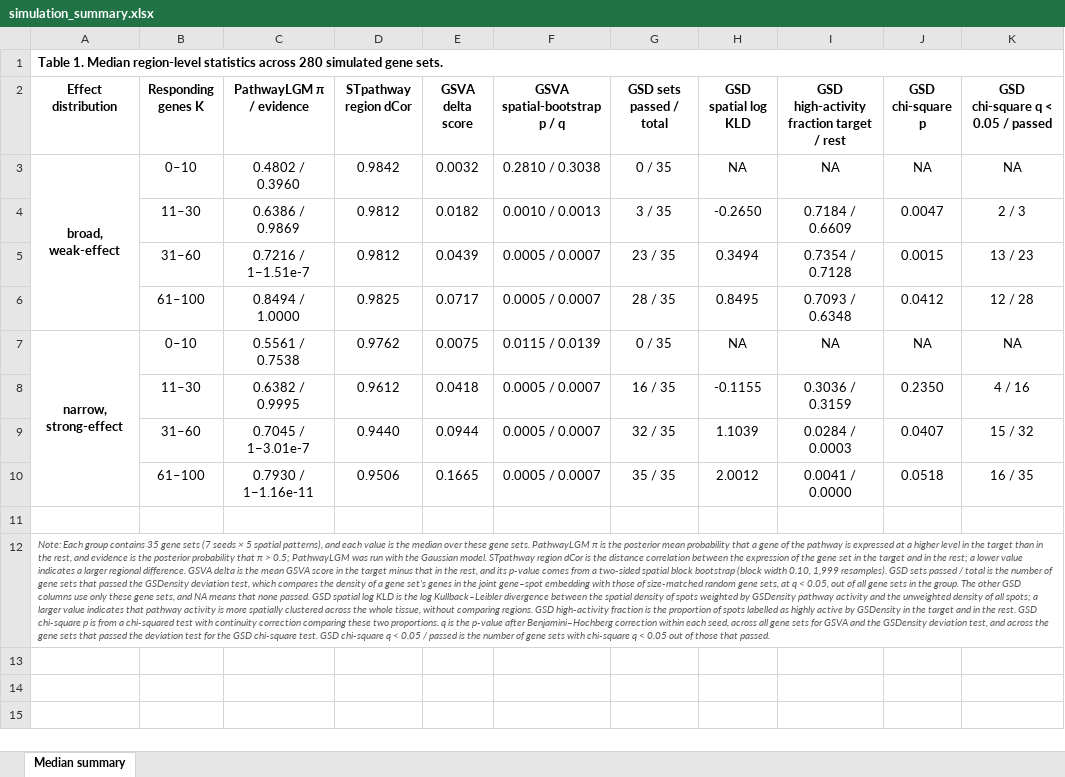
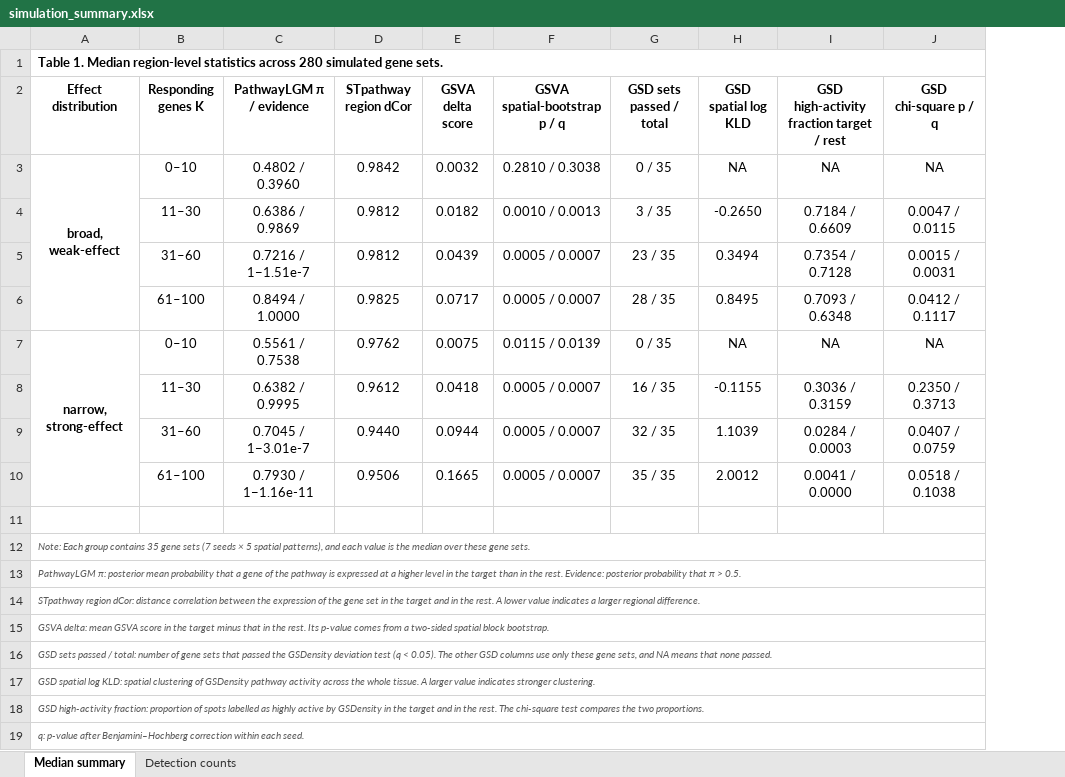
Before and after one commit to lingzhuu/PISTE, an Excel workbook: benchmark/analysis/simulation_data/result/simulation_summary.xlsx, sheet Median summary, drawn as a sheet; values as stored, in another font and other column widths than the file's, no borders; removed rows and columns are numbered as before the commit, all else as after; the diff names each change by its address in the sheet, - before the commit and + after, or states it on an @@ line.

```diff
--- a/benchmark/analysis/simulation_data/result/simulation_summary.xlsx (sheet Median summary)
+++ b/benchmark/analysis/simulation_data/result/simulation_summary.xlsx (sheet Median summary)
+sheet tab: Detection counts
-column J (GSD chi-square p), rows 3-10: NA | 0.0047 | 0.0015 | 0.0412 | NA | 0.2350 | 0.0407 | 0.0518
-column K (GSD chi-square q < 0.05 / passed), rows 3-10: NA | 2 / 3 | 13 / 23 | 12 / 28 | NA | 4 / 16 | 15 / 32 | 16 / 35
+column J (GSD chi-square p / q), rows 3-10: NA | 0.0047 / 0.0115 | 0.0015 / 0.0031 | 0.0412 / 0.1117 | NA | 0.2350 / 0.3713 | 0.0407 / 0.0759 | 0.0518 / 0.1038
-A12 (Effect distribution): …gene sets. PathwayLGM π is the posterior mean probability that a gene of the pathway is expressed at a higher level in the target than in the rest, and evidence is the posterior probability that π > 0.5; PathwayLGM was run with the Gaussian model. STpathway region dCor is the distance correlation between the expression of the gene set in the target and in the rest; a lower value indicates a larger regional difference. GSVA delta is the mean GSVA score in the target minus that in the rest, and its p-value comes from a two-sided spatial block bootstrap (block width 0.10, 1,999 resamples). GSD sets passed / total is the number of gene sets that passed the GSDensity deviation test, which compares the density of a gene set's genes in the joint gene–spot embedding with those of size-matched random gene sets, at q < 0.05, out of all gene sets in the group. The other GSD columns use only these gene sets, and NA means that none passed. GSD spatial log KLD is the log Kullback–Leibler divergence between the spatial density of spots weighted by GSDensity pathway activity and the unweighted density of all spots; a larger value indicates that pathway activity is more spatially clustered across the whole tissue, without comparing regions. GSD high-activity fraction is the proportion of spots labelled as highly active by GSDensity in the target and in the rest. GSD chi-square p is from a chi-squared test with continuity correction comparing these two proportions. q is the p-value after Benjamini–Hochberg correction within each seed, across all gene sets for GSVA and the GSDensity deviation test, and across the gene sets that passed the deviation test for the GSD chi-square test. GSD chi-square q < 0.05 / passed is the number of gene sets with chi-square q < 0.05 out of those that passed.
+A12 (Effect distribution): …gene sets.
+row 13: PathwayLGM π: posterior mean probability that a gene of the pathway is expressed at a higher level in the target than in the rest. Evidence: posterior probability that π > 0.5.
+row 14: STpathway region dCor: distance correlation between the expression of the gene set in the target and in the rest. A lower value indicates a larger regional difference.
+row 15: GSVA delta: mean GSVA score in the target minus that in the rest. Its p-value comes from a two-sided spatial block bootstrap.
+row 16: GSD sets passed / total: number of gene sets that passed the GSDensity deviation test (q < 0.05). The other GSD columns use only these gene sets, and NA means that none passed.
+row 17: GSD spatial log KLD: spatial clustering of GSDensity pathway activity across the whole tissue. A larger value indicates stronger clustering.
+row 18: GSD high-activity fraction: proportion of spots labelled as highly active by GSDensity in the target and in the rest. The chi-square test compares the two proportions.
+row 19: q: p-value after Benjamini–Hochberg correction within each seed.
```
Also changed, not shown: benchmark/analysis/simulation_data/result/simulation_per_pathway_result.xlsx.
